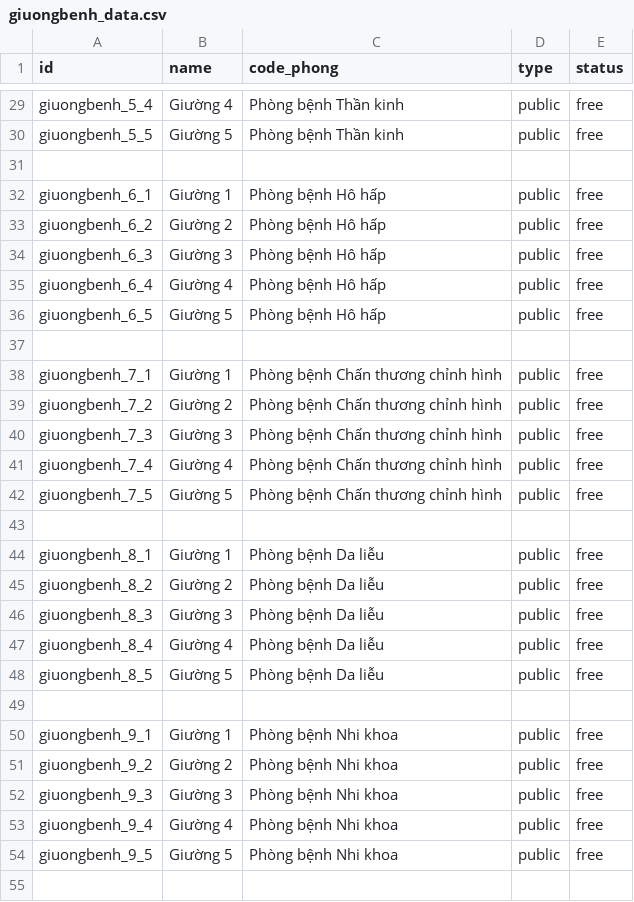
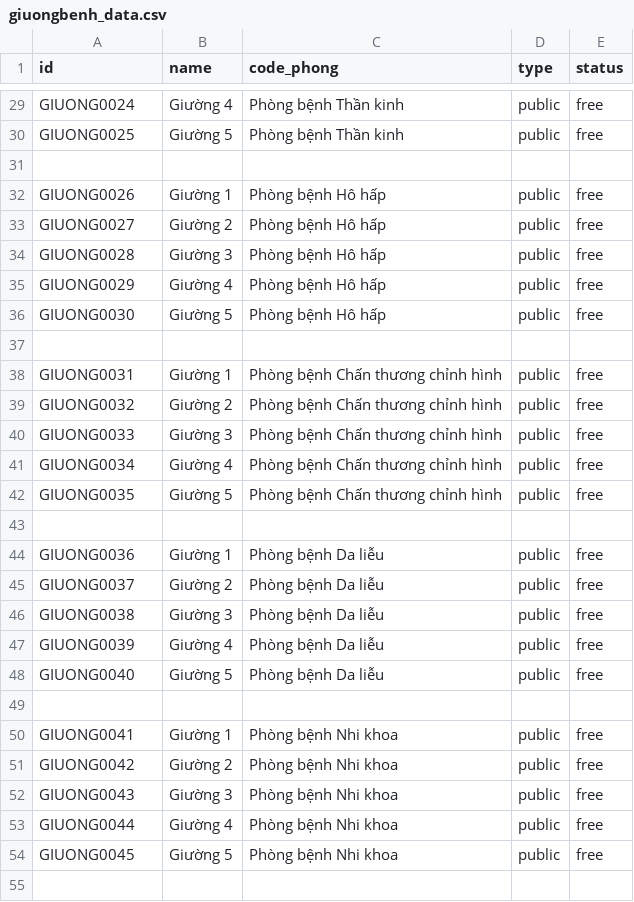
Before and after one commit to trungkien2543/hospital_management_Odoo, a CSV file: khoa/data/giuongbenh_data.csv, drawn as a sheet; only a part is shown, gaps mark what is left out; the diff covers the shown part only; the diff names each change by its address in the sheet, - before the commit and + after, or states it on an @@ line.

```diff
--- a/khoa/data/giuongbenh_data.csv
+++ b/khoa/data/giuongbenh_data.csv
-A29 (id): giuongbenh_5_4
+A29 (id): GIUONG0024
-A30 (id): giuongbenh_5_5
+A30 (id): GIUONG0025
-A32 (id): giuongbenh_6_1
+A32 (id): GIUONG0026
-A33 (id): giuongbenh_6_2
+A33 (id): GIUONG0027
-A34 (id): giuongbenh_6_3
+A34 (id): GIUONG0028
-A35 (id): giuongbenh_6_4
+A35 (id): GIUONG0029
-A36 (id): giuongbenh_6_5
+A36 (id): GIUONG0030
-A38 (id): giuongbenh_7_1
+A38 (id): GIUONG0031
-A39 (id): giuongbenh_7_2
+A39 (id): GIUONG0032
-A40 (id): giuongbenh_7_3
+A40 (id): GIUONG0033
-A41 (id): giuongbenh_7_4
+A41 (id): GIUONG0034
-A42 (id): giuongbenh_7_5
+A42 (id): GIUONG0035
-A44 (id): giuongbenh_8_1
+A44 (id): GIUONG0036
-A45 (id): giuongbenh_8_2
+A45 (id): GIUONG0037
-A46 (id): giuongbenh_8_3
+A46 (id): GIUONG0038
-A47 (id): giuongbenh_8_4
+A47 (id): GIUONG0039
-A48 (id): giuongbenh_8_5
+A48 (id): GIUONG0040
-A50 (id): giuongbenh_9_1
+A50 (id): GIUONG0041
-A51 (id): giuongbenh_9_2
+A51 (id): GIUONG0042
-A52 (id): giuongbenh_9_3
+A52 (id): GIUONG0043
-A53 (id): giuongbenh_9_4
+A53 (id): GIUONG0044
-A54 (id): giuongbenh_9_5
+A54 (id): GIUONG0045
```
Also changed, not shown: 28 edited cells elsewhere in this file, khoa/data/phongbenh_data.csv, 9 other files.
